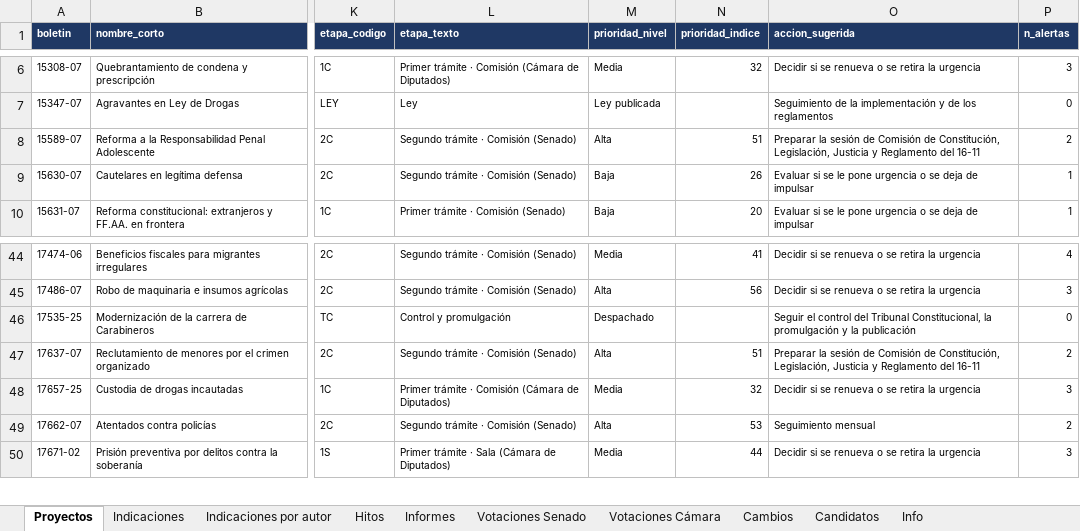
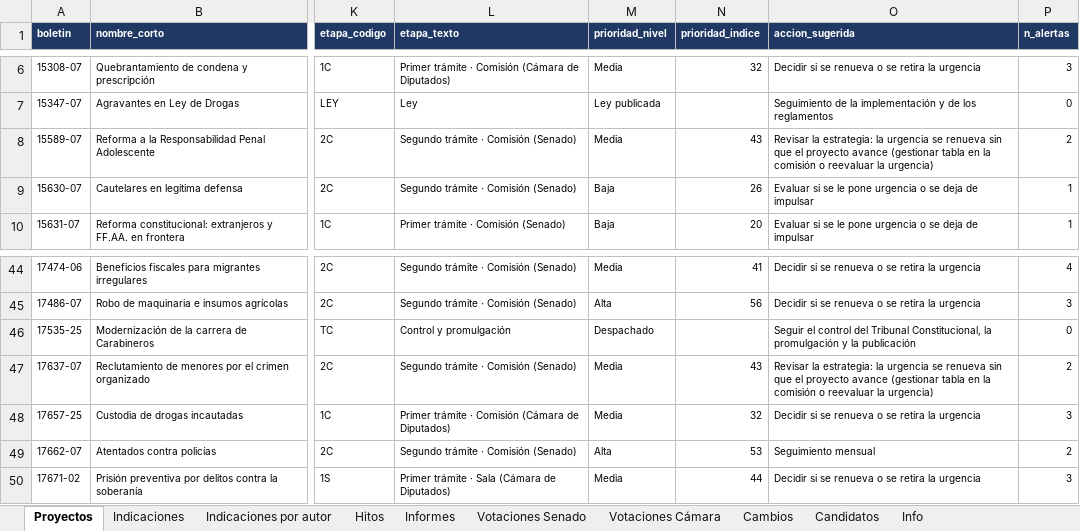
Before and after one commit to AlejandroAvYa/seguimiento-legislativo-seguridad, an Excel workbook: data/proyectos.xlsx, sheet Proyectos, drawn as a sheet; only a part is shown, gaps mark what is left out; values as stored, in another font and other column widths than the file's, no borders; the diff names each change by its address in the sheet, - before the commit and + after, or states it on an @@ line.

```diff
--- a/data/proyectos.xlsx (sheet Proyectos)
+++ b/data/proyectos.xlsx (sheet Proyectos)
-M8 (prioridad_nivel): Alta
+M8 (prioridad_nivel): Media
-N8 (prioridad_indice): 51
+N8 (prioridad_indice): 43
-O8 (accion_sugerida): Preparar la sesión de Comisión de Constitución, Legislación, Justicia y Reglamento del 16-11
+O8 (accion_sugerida): Revisar la estrategia: la urgencia se renueva sin que el proyecto avance (gestionar tabla en la comisión o reevaluar la urgencia)
-M47 (prioridad_nivel): Alta
+M47 (prioridad_nivel): Media
-N47 (prioridad_indice): 51
+N47 (prioridad_indice): 43
-O47 (accion_sugerida): Preparar la sesión de Comisión de Constitución, Legislación, Justicia y Reglamento del 16-11
+O47 (accion_sugerida): Revisar la estrategia: la urgencia se renueva sin que el proyecto avance (gestionar tabla en la comisión o reevaluar la urgencia)
```
Also changed, not shown: sheet Info, 8 other files.
